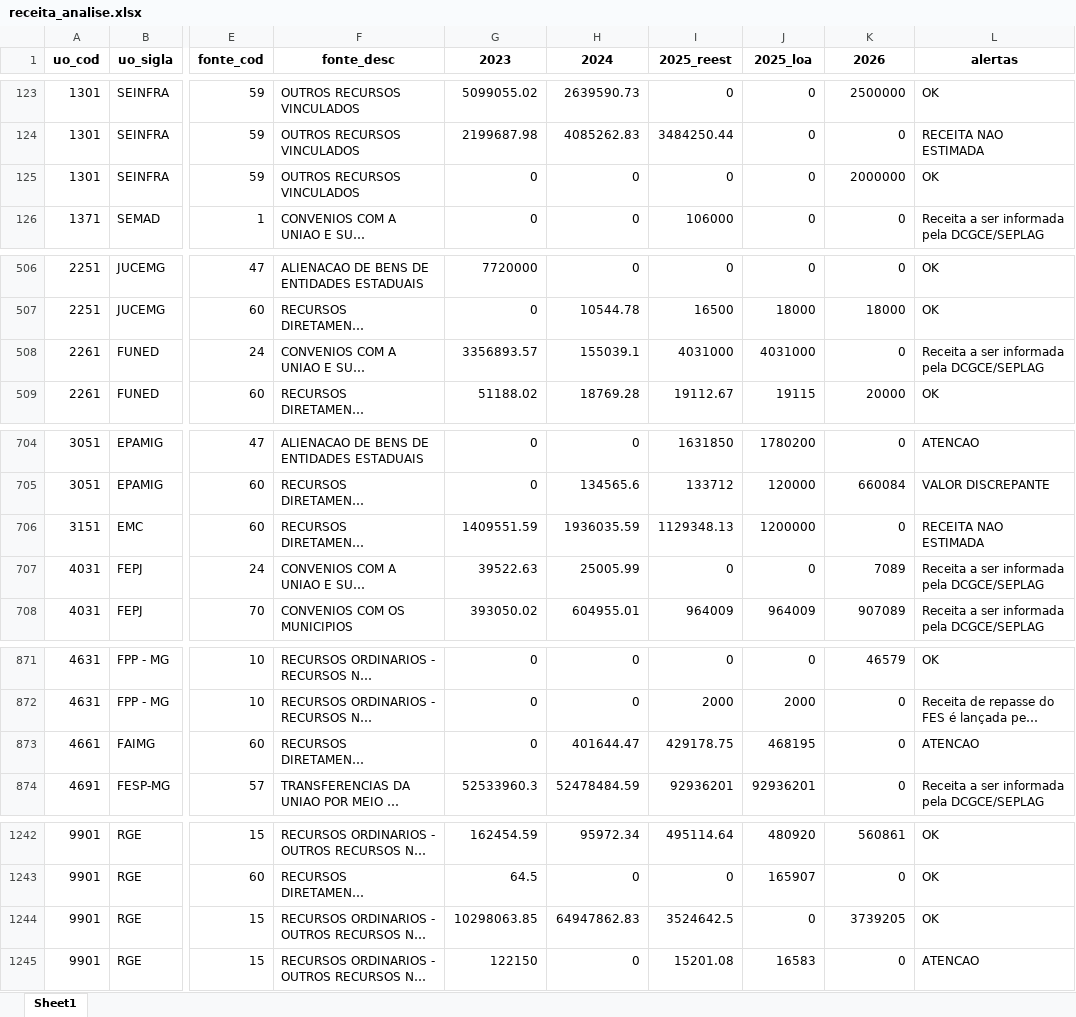
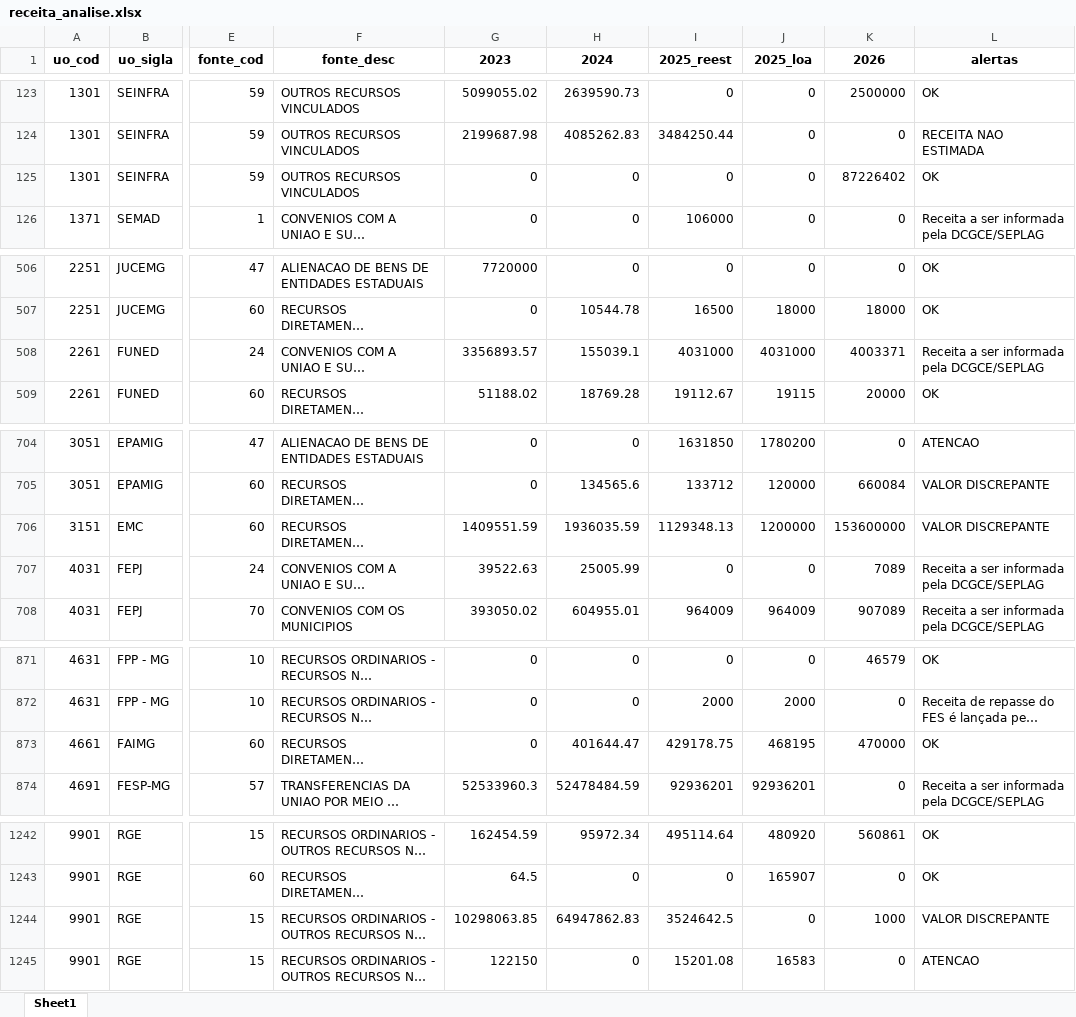
Before and after one commit to splor-mg/painel-ldo, an Excel workbook: data/receita_analise.xlsx, sheet Sheet1, drawn as a sheet; only a part is shown, gaps mark what is left out; long unchanged cells end in …; values as stored, in another font and other column widths than the file's, no borders; the diff covers the shown part only; the diff names each change by its address in the sheet, - before the commit and + after, or states it on an @@ line.

```diff
--- a/data/receita_analise.xlsx (sheet Sheet1)
+++ b/data/receita_analise.xlsx (sheet Sheet1)
-K125 (2026): 2000000
+K125 (2026): 87226402
-K508 (2026): 0
+K508 (2026): 4003371
-K706 (2026): 0
+K706 (2026): 153600000
-L706 (alertas): RECEITA NAO ESTIMADA
+L706 (alertas): VALOR DISCREPANTE
-K873 (2026): 0
+K873 (2026): 470000
-L873 (alertas): ATENCAO
+L873 (alertas): OK
-K1244 (2026): 3739205
+K1244 (2026): 1000
-L1244 (alertas): OK
+L1244 (alertas): VALOR DISCREPANTE
```
Also changed, not shown: 47 edited cells elsewhere in this sheet, data/fonte_analise.xlsx, 2 other files.
